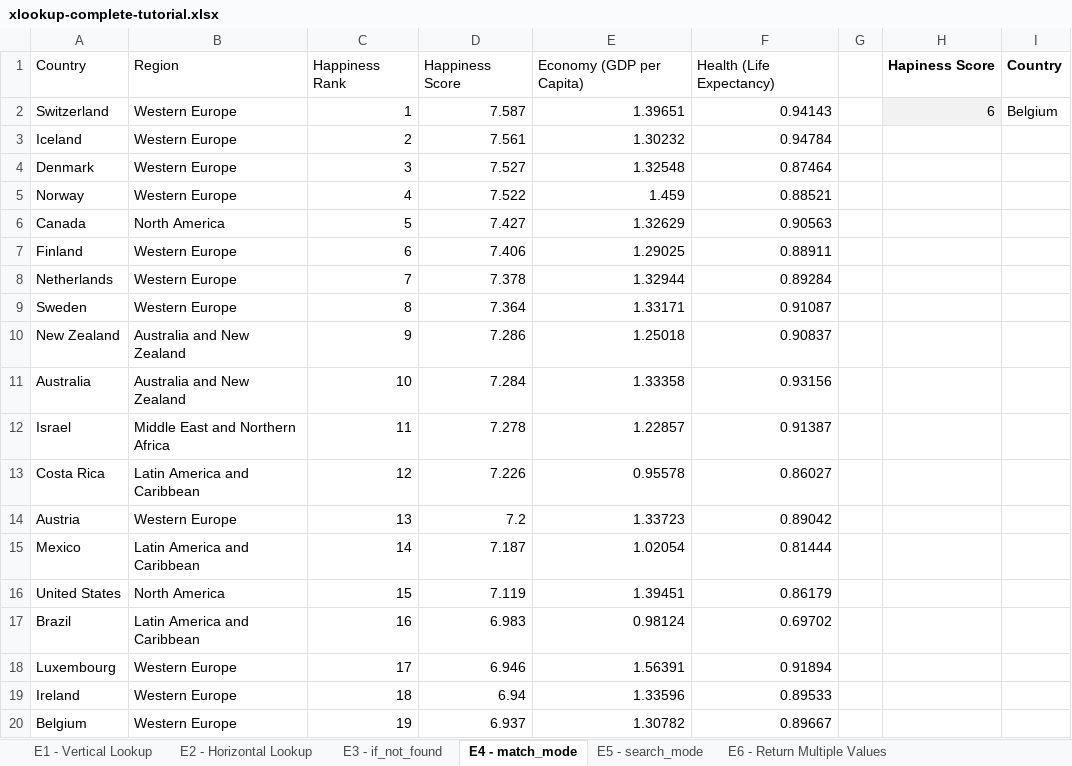
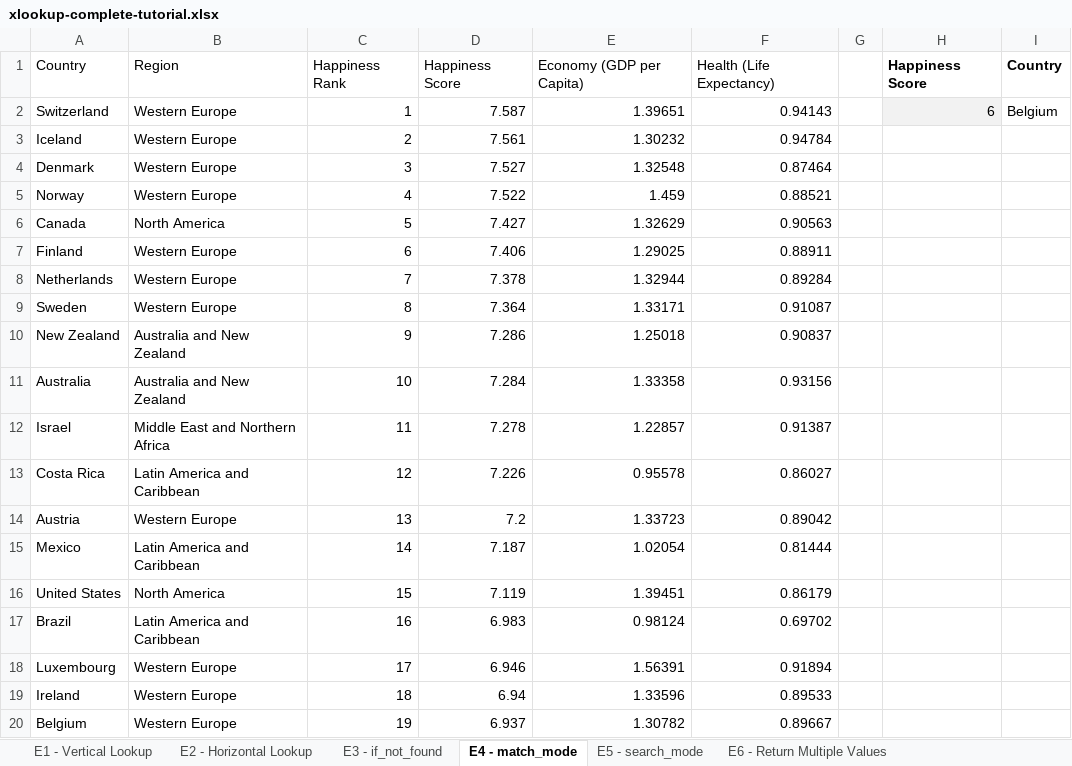
Before and after one commit to Arash-Nozarinejad/analysis-tutorial, an Excel workbook: spreadsheets/xlookup-complete-tutorial/xlookup-complete-tutorial.xlsx, sheet E4 - match_mode, drawn as a sheet; values as stored, in another font and other column widths than the file's, no borders; table styles not drawn; the diff names each change by its address in the sheet, - before the commit and + after, or states it on an @@ line.

```diff
--- a/spreadsheets/xlookup-complete-tutorial/xlookup-complete-tutorial.xlsx (sheet E4 - match_mode)
+++ b/spreadsheets/xlookup-complete-tutorial/xlookup-complete-tutorial.xlsx (sheet E4 - match_mode)
-H1: Hapiness Score
+H1: Happiness Score
```
Also changed, not shown: sheet E6 - Return Multiple Values, sheet E5 - search_mode, sheet E3 - if_not_found.
